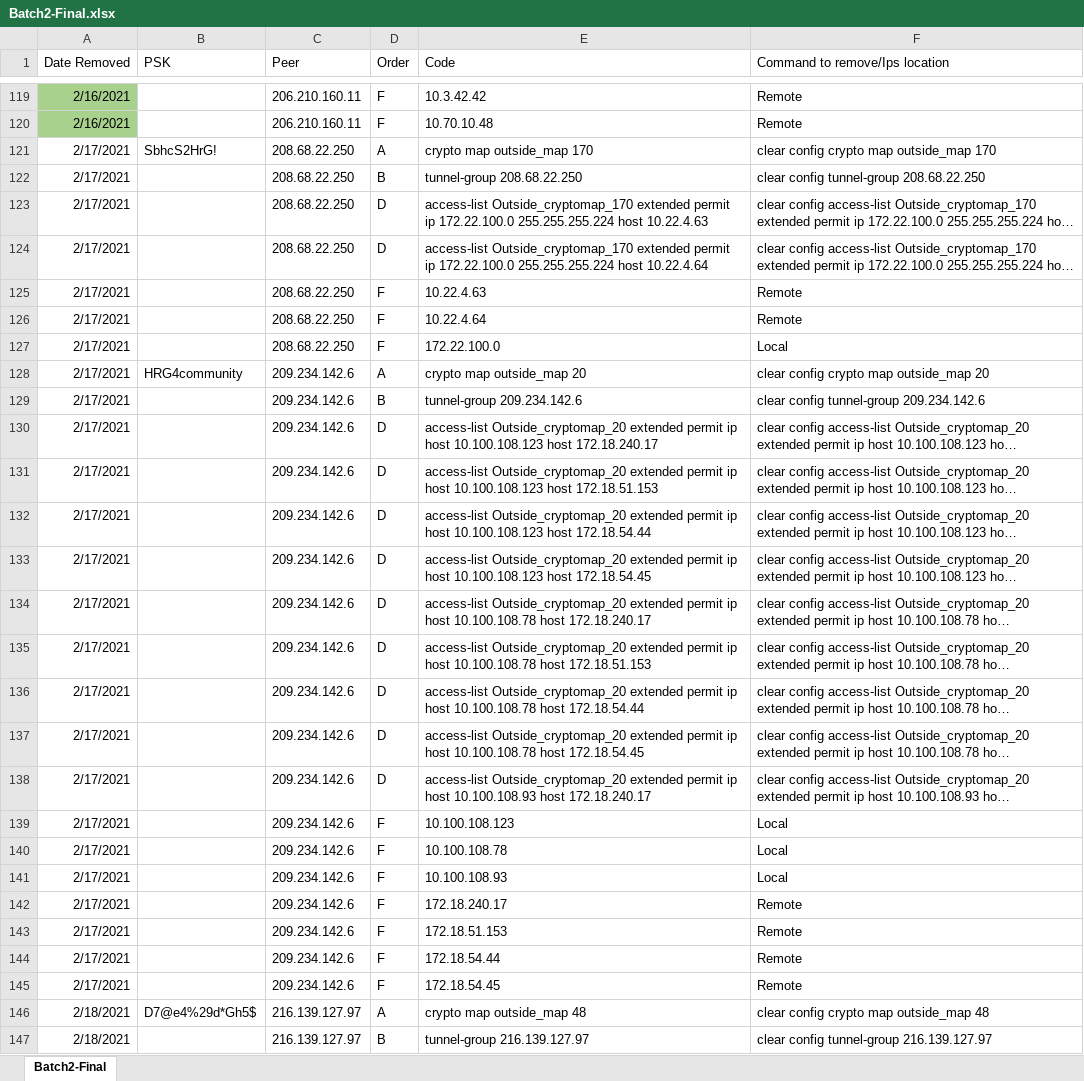
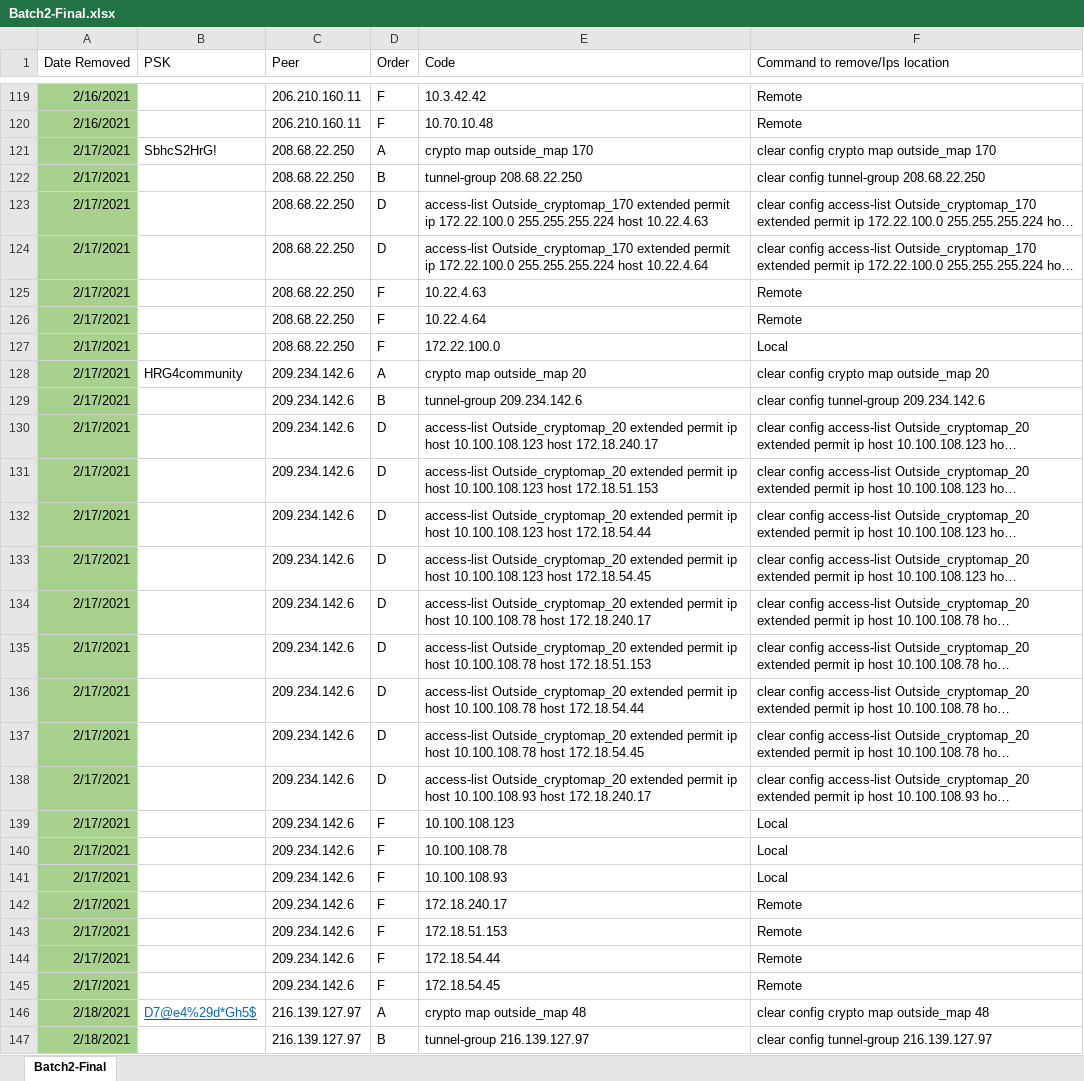
Before and after one commit to Zurackus/psScripts, an Excel workbook: Batch2-Final.xlsx, sheet Batch2-Final, drawn as a sheet; only a part is shown, gaps mark what is left out; long unchanged cells end in …; values as stored, in another font and other column widths than the file's, no borders; table styles not drawn; the diff covers the shown part only; the diff names each change by its address in the sheet, - before the commit and + after, or states it on an @@ line.

```diff
--- a/Batch2-Final.xlsx (sheet Batch2-Final)
+++ b/Batch2-Final.xlsx (sheet Batch2-Final)
-A121:A147 fill: none
+A121:A147 fill: #A9D18E
@@ B146 underline: off → on, text colour: black → #0563C1 @@
```
Also changed, not shown: 144 edited cells and cell formats elsewhere in this sheet, TunnelstoDelete.xlsx, 4 other files.
